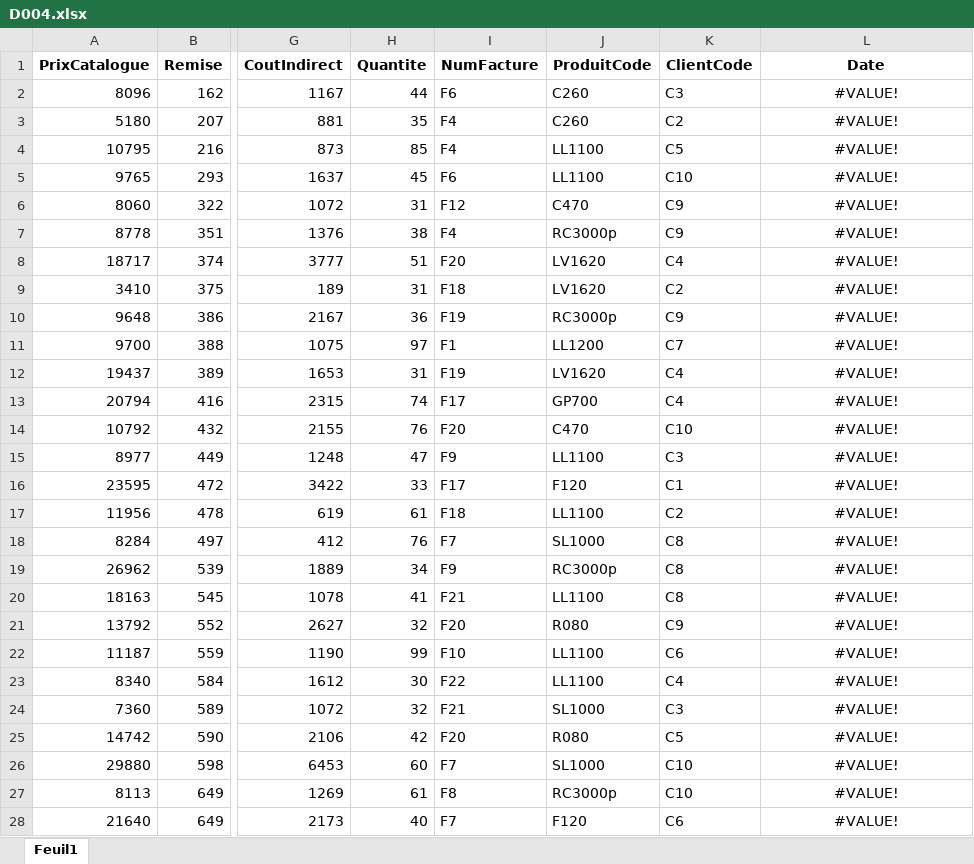
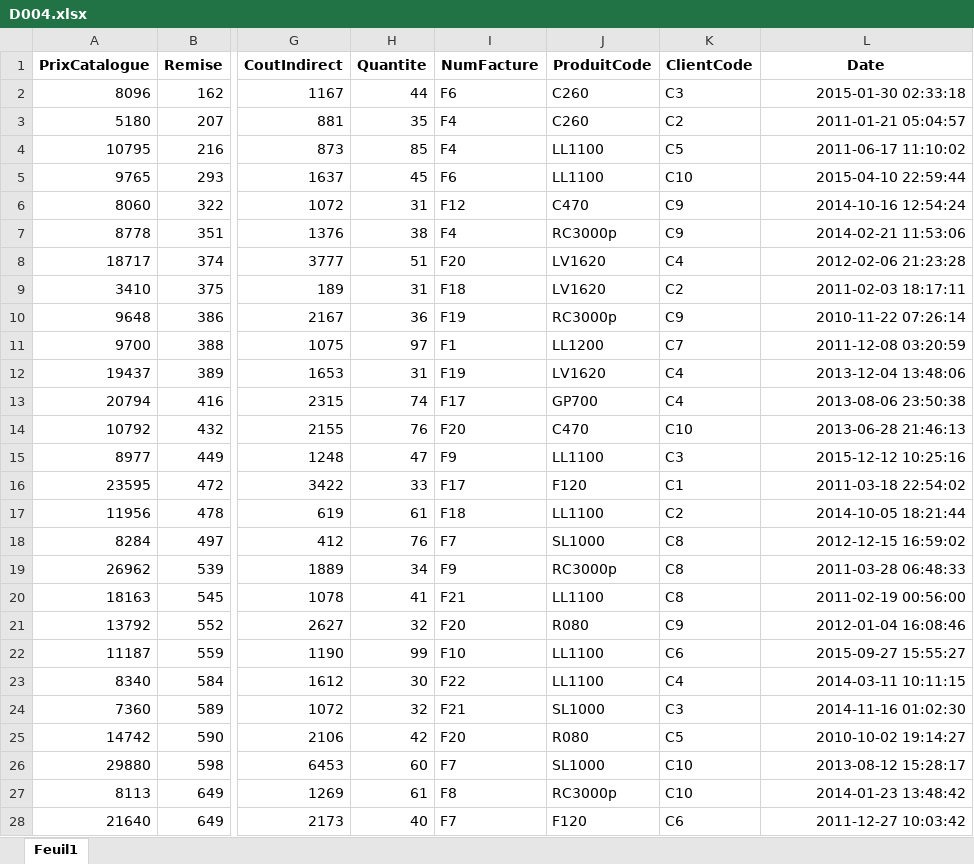
Before and after one commit to leonneo572/MISID2_26-27_WS-DE, an Excel workbook: BI/TP_BI/D004.xlsx, sheet Feuil1, drawn as a sheet; only a part is shown, gaps mark what is left out; values as stored, in another font and other column widths than the file's, no borders; the diff covers the shown part only; the diff names each change by its address in the sheet, - before the commit and + after, or states it on an @@ line.

```diff
--- a/BI/TP_BI/D004.xlsx (sheet Feuil1)
+++ b/BI/TP_BI/D004.xlsx (sheet Feuil1)
-L2 (Date): #VALUE!
+L2 (Date): 2015-01-30 02:33:18
-L2:L28 alignment: center
+L2:L28 alignment: right
-L3 (Date): #VALUE!
+L3 (Date): 2011-01-21 05:04:57
-L4 (Date): #VALUE!
+L4 (Date): 2011-06-17 11:10:02
-L5 (Date): #VALUE!
+L5 (Date): 2015-04-10 22:59:44
-L6 (Date): #VALUE!
+L6 (Date): 2014-10-16 12:54:24
-L7 (Date): #VALUE!
+L7 (Date): 2014-02-21 11:53:06
-L8 (Date): #VALUE!
+L8 (Date): 2012-02-06 21:23:28
-L9 (Date): #VALUE!
+L9 (Date): 2011-02-03 18:17:11
-L10 (Date): #VALUE!
+L10 (Date): 2010-11-22 07:26:14
-L11 (Date): #VALUE!
+L11 (Date): 2011-12-08 03:20:59
-L12 (Date): #VALUE!
+L12 (Date): 2013-12-04 13:48:06
-L13 (Date): #VALUE!
+L13 (Date): 2013-08-06 23:50:38
-L14 (Date): #VALUE!
+L14 (Date): 2013-06-28 21:46:13
-L15 (Date): #VALUE!
+L15 (Date): 2015-12-12 10:25:16
-L16 (Date): #VALUE!
+L16 (Date): 2011-03-18 22:54:02
-L17 (Date): #VALUE!
+L17 (Date): 2014-10-05 18:21:44
-L18 (Date): #VALUE!
+L18 (Date): 2012-12-15 16:59:02
-L19 (Date): #VALUE!
+L19 (Date): 2011-03-28 06:48:33
-L20 (Date): #VALUE!
+L20 (Date): 2011-02-19 00:56:00
-L21 (Date): #VALUE!
+L21 (Date): 2012-01-04 16:08:46
-L22 (Date): #VALUE!
+L22 (Date): 2015-09-27 15:55:27
-L23 (Date): #VALUE!
+L23 (Date): 2014-03-11 10:11:15
-L24 (Date): #VALUE!
+L24 (Date): 2014-11-16 01:02:30
-L25 (Date): #VALUE!
+L25 (Date): 2010-10-02 19:14:27
-L26 (Date): #VALUE!
+L26 (Date): 2013-08-12 15:28:17
-L27 (Date): #VALUE!
+L27 (Date): 2014-01-23 13:48:42
-L28 (Date): #VALUE!
+L28 (Date): 2011-12-27 10:03:42
```
Also changed, not shown: 364 edited cells and cell formats elsewhere in this sheet, BI/TP_BI/D001.xlsx, BI/TP_BI/D002.xlsx, 13 other files.
